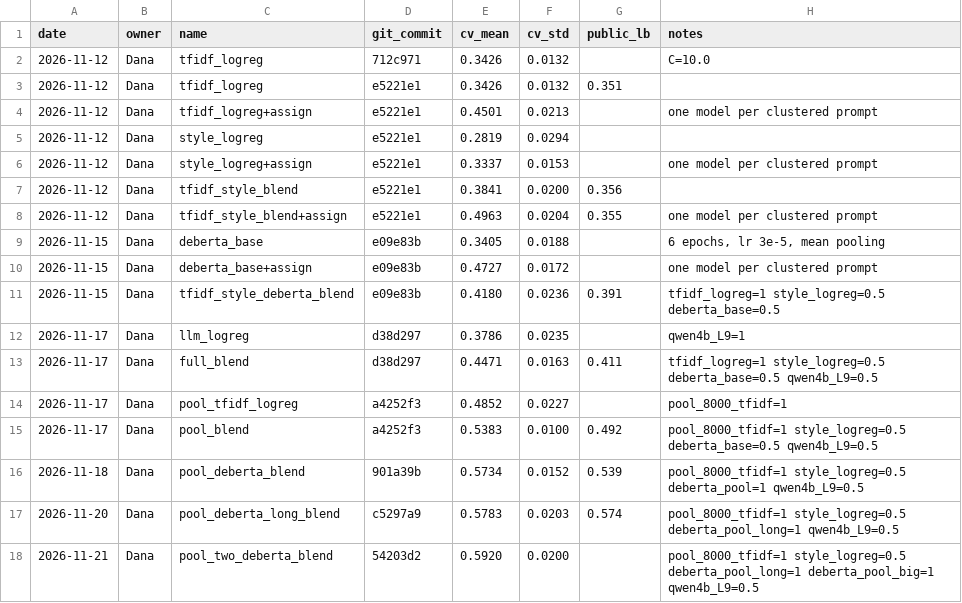
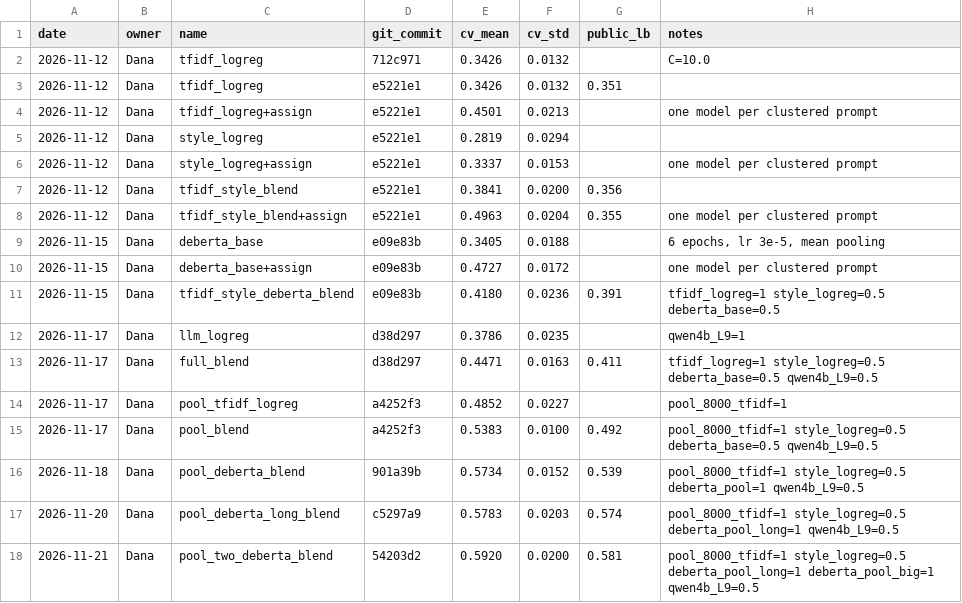
Before and after one commit to Dana-Lev/name-that-llm, a CSV file: experiments.csv, drawn as a sheet.

```diff
--- a/experiments.csv
+++ b/experiments.csv
@@ -17,2 +17,2 @@ date,owner,name,git_commit,cv_mean,cv_std,public_lb,notes
 2026-11-20,Dana,pool_deberta_long_blend,c5297a9,0.5783,0.0203,0.574,pool_8000_tfidf=1 style_logreg=0.5 deberta_pool_long=1 qwen4b_L9=0.5
-2026-11-21,Dana,pool_two_deberta_blend,54203d2,0.5920,0.0200,,pool_8000_tfidf=1 style_logreg=0.5 deberta_pool_long=1 deberta_pool_big=1 qwen4b_L9=0.5
+2026-11-21,Dana,pool_two_deberta_blend,54203d2,0.5920,0.0200,0.581,pool_8000_tfidf=1 style_logreg=0.5 deberta_pool_long=1 deberta_pool_big=1 qwen4b_L9=0.5
```
Also changed, not shown: 1 other file.
